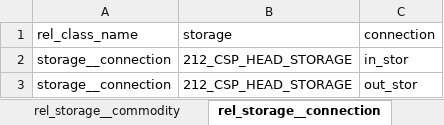
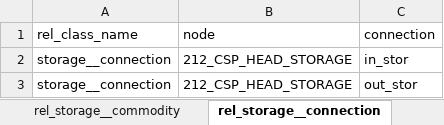
Before and after one commit to Spine-project/spinetoolbox_rts-glmc, an Excel workbook: spine_rts-gmlc/datasets/storage.xlsx, sheet rel_storage__connection, drawn as a sheet; values as stored, in another font and other column widths than the file's, no borders; the diff names each change by its address in the sheet, - before the commit and + after, or states it on an @@ line.

```diff
--- a/spine_rts-gmlc/datasets/storage.xlsx (sheet rel_storage__connection)
+++ b/spine_rts-gmlc/datasets/storage.xlsx (sheet rel_storage__connection)
-B1: storage
+B1: node
```
Also changed, not shown: sheet obj_storage, sheet rel_storage__commodity, other sheet tabs, spine_rts-gmlc/datasets/branch.xlsx, spine_rts-gmlc/datasets/branch_bus_detailed.xlsx, 3 other files.
